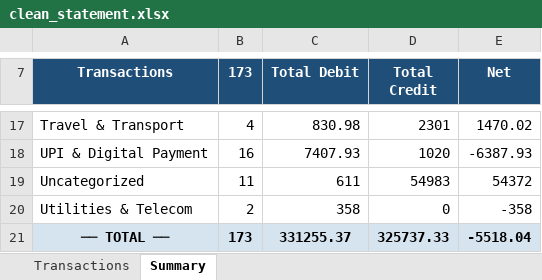
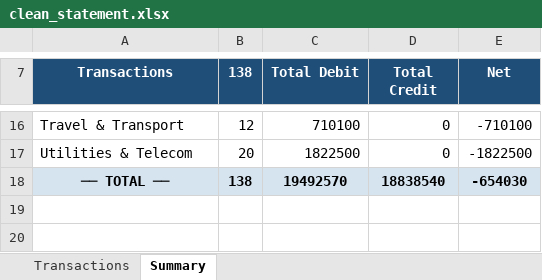
Before and after one commit to Gopal1Krishna1Aithal/FinSight, an Excel workbook: data/output/clean_statement.xlsx, sheet Summary, drawn as a sheet; only a part is shown, gaps mark what is left out; values as stored, in another font and other column widths than the file's, no borders; removed rows and columns are numbered as before the commit, all else as after; the diff covers the shown part only; the diff names each change by its address in the sheet, - before the commit and + after, or states it on an @@ line.

```diff
--- a/data/output/clean_statement.xlsx (sheet Summary)
+++ b/data/output/clean_statement.xlsx (sheet Summary)
-B7: 173
+B7: 138
-B16 (138): 4
+B16 (138): 12
-C16 (Total Debit): 830.98
+C16 (Total Debit): 710100
-D16 (Total Credit): 2301
+D16 (Total Credit): 0
-E16 (Net): 1470.02
+E16 (Net): -710100
-row 18: UPI & Digital Payment | 16 | 7407.93 | 1020 | -6387.93
-row 19: Uncategorized | 11 | 611 | 54983 | 54372
-B17 (138): 2
+B17 (138): 20
-C17 (Total Debit): 358
+C17 (Total Debit): 1822500
-E17 (Net): -358
+E17 (Net): -1822500
-B18 (138): 173
+B18 (138): 138
-C18 (Total Debit): 331255.37
+C18 (Total Debit): 19492570
-D18 (Total Credit): 325737.33
+D18 (Total Credit): 18838540
-E18 (Net): -5518.04
+E18 (Net): -654030
```
Also changed, not shown: 3 added rows, 4 removed rows and 24 edited cells elsewhere in this sheet, sheet Transactions, 8 other files.
